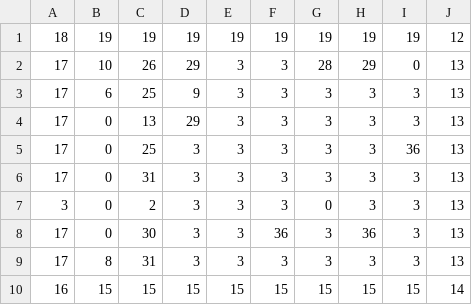
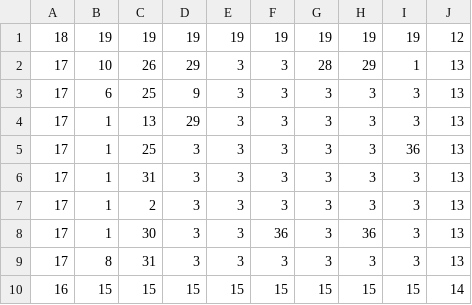
Before and after one commit to IriSCaryle/Tactica, a CSV file: Assets/StreamingAssets/icepark01/icepark01.csv, drawn as a sheet.

```diff
--- a/Assets/StreamingAssets/icepark01/icepark01.csv
+++ b/Assets/StreamingAssets/icepark01/icepark01.csv
@@ -1,9 +1,9 @@
 18,19,19,19,19,19,19,19,19,12
-17,10,26,29,3,3,28,29,0,13
+17,10,26,29,3,3,28,29,1,13
 17,6,25,9,3,3,3,3,3,13
-17,0,13,29,3,3,3,3,3,13
-17,0,25,3,3,3,3,3,36,13
-17,0,31,3,3,3,3,3,3,13
-3,0,2,3,3,3,0,3,3,13
-17,0,30,3,3,36,3,36,3,13
+17,1,13,29,3,3,3,3,3,13
+17,1,25,3,3,3,3,3,36,13
+17,1,31,3,3,3,3,3,3,13
+17,1,2,3,3,3,3,3,3,13
+17,1,30,3,3,36,3,36,3,13
 17,8,31,3,3,3,3,3,3,13
```
Also changed, not shown: 2 other files.
